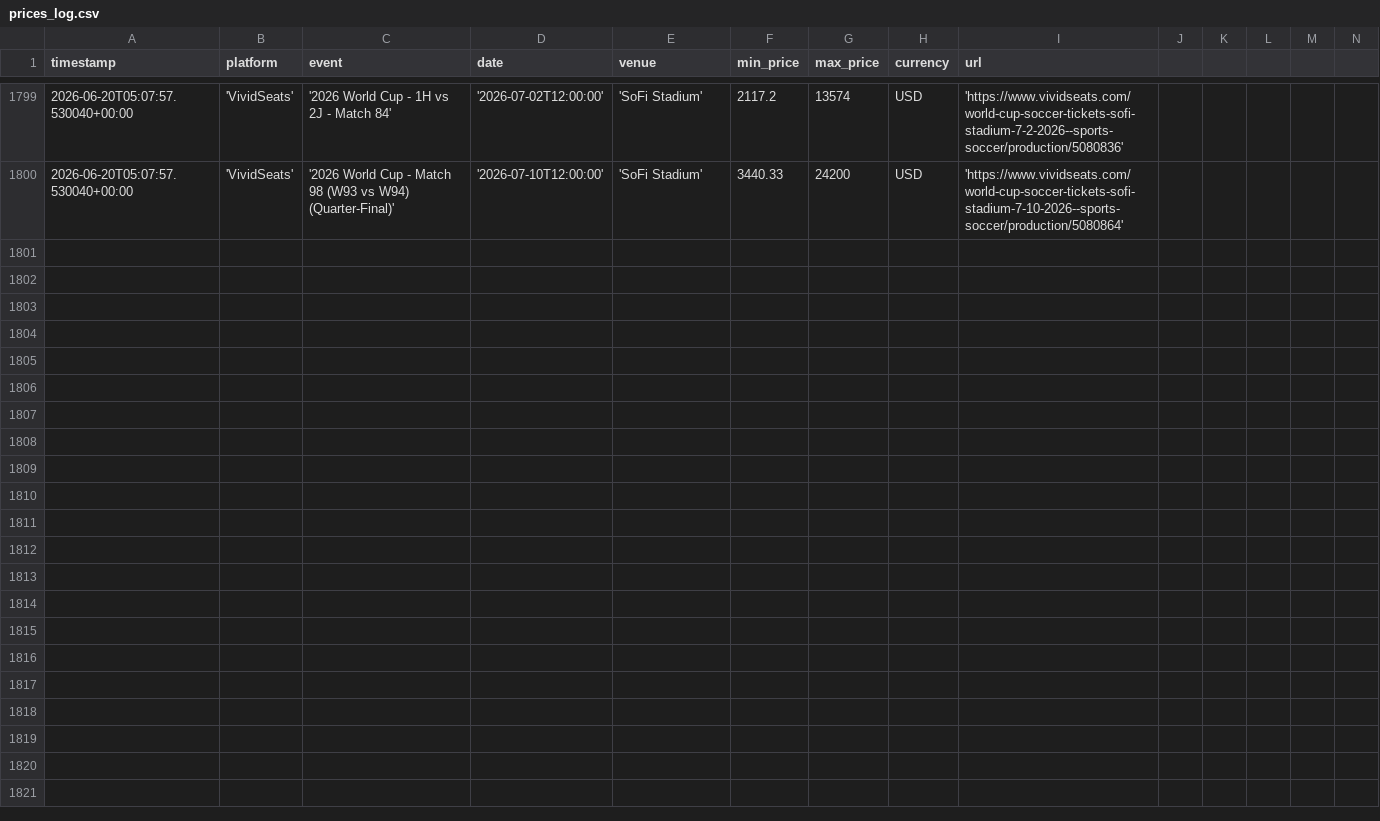
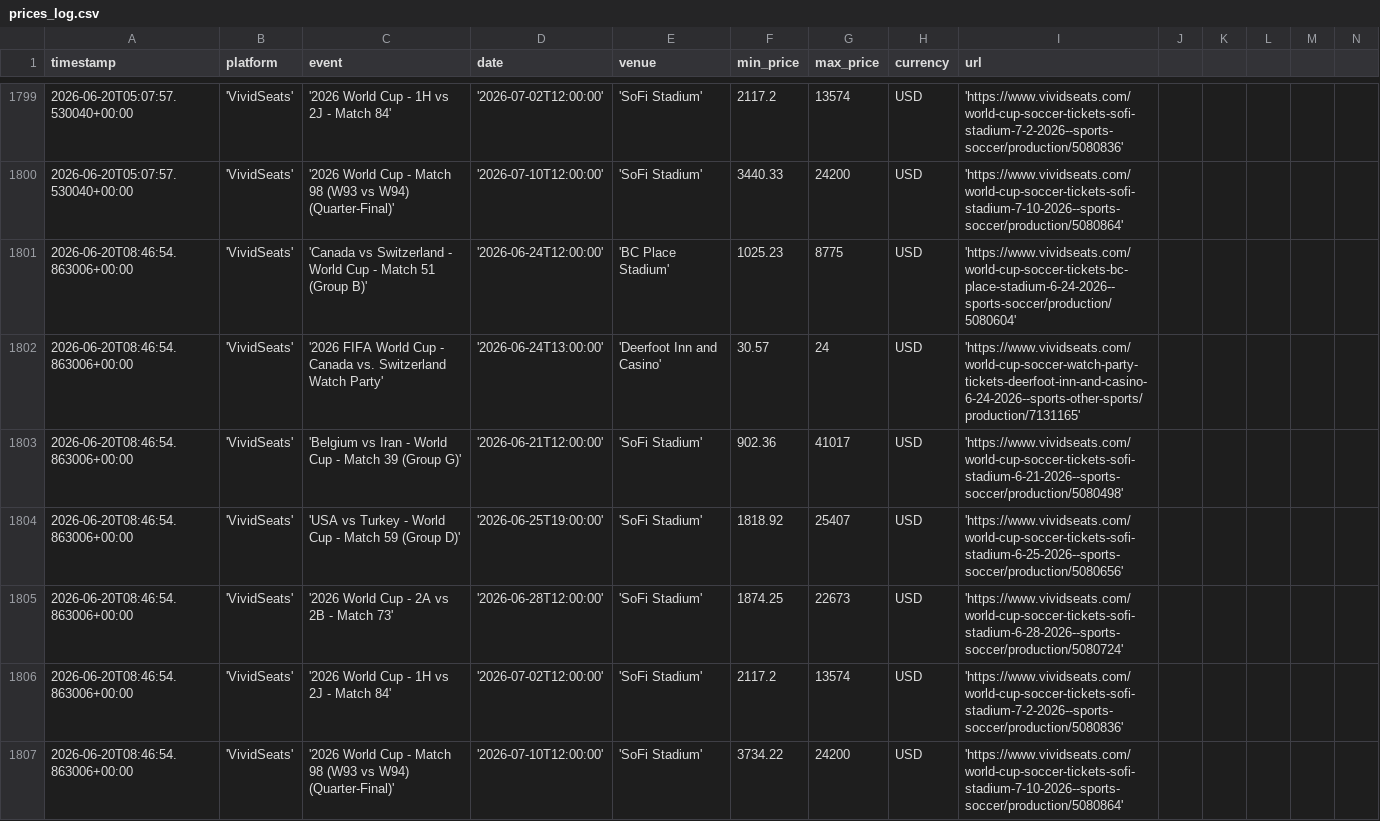
Before and after one commit to nadirweibel/wc2026-tickets, a CSV file: prices_log.csv, drawn as a sheet; only a part is shown, gaps mark what is left out; rows hold the shown columns only; the diff names each change by its address in the sheet, - before the commit and + after, or states it on an @@ line.

Commit message:
prices: 2026-06-20T08:52Z

```diff
--- a/prices_log.csv
+++ b/prices_log.csv
+row 1801: 2026-06-20T08:46:54.863006+00:00 | 'VividSeats' | 'Canada vs Switzerland - World Cup - Match 51 (Group B)' | '2026-06-24T12:00:00' | 'BC Place Stadium' | 1025.23 | 8775 | USD | 'https://www.vividseats.com/world-cup-soccer-tickets-bc-place-stadium-6-24-2026--sports-soccer/production/5080604'
+row 1802: 2026-06-20T08:46:54.863006+00:00 | 'VividSeats' | '2026 FIFA World Cup - Canada vs. Switzerland Watch Party' | '2026-06-24T13:00:00' | 'Deerfoot Inn and Casino' | 30.57 | 24 | USD | 'https://www.vividseats.com/world-cup-soccer-watch-party-tickets-deerfoot-inn-and-casino-6-24-2026--sports-other-sports/production/7131165'
+row 1803: 2026-06-20T08:46:54.863006+00:00 | 'VividSeats' | 'Belgium vs Iran - World Cup - Match 39 (Group G)' | '2026-06-21T12:00:00' | 'SoFi Stadium' | 902.36 | 41017 | USD | 'https://www.vividseats.com/world-cup-soccer-tickets-sofi-stadium-6-21-2026--sports-soccer/production/5080498'
+row 1804: 2026-06-20T08:46:54.863006+00:00 | 'VividSeats' | 'USA vs Turkey - World Cup - Match 59 (Group D)' | '2026-06-25T19:00:00' | 'SoFi Stadium' | 1818.92 | 25407 | USD | 'https://www.vividseats.com/world-cup-soccer-tickets-sofi-stadium-6-25-2026--sports-soccer/production/5080656'
+row 1805: 2026-06-20T08:46:54.863006+00:00 | 'VividSeats' | '2026 World Cup - 2A vs 2B - Match 73' | '2026-06-28T12:00:00' | 'SoFi Stadium' | 1874.25 | 22673 | USD | 'https://www.vividseats.com/world-cup-soccer-tickets-sofi-stadium-6-28-2026--sports-soccer/production/5080724'
+row 1806: 2026-06-20T08:46:54.863006+00:00 | 'VividSeats' | '2026 World Cup - 1H vs 2J - Match 84' | '2026-07-02T12:00:00' | 'SoFi Stadium' | 2117.2 | 13574 | USD | 'https://www.vividseats.com/world-cup-soccer-tickets-sofi-stadium-7-2-2026--sports-soccer/production/5080836'
+row 1807: 2026-06-20T08:46:54.863006+00:00 | 'VividSeats' | '2026 World Cup - Match 98 (W93 vs W94) (Quarter-Final)' | '2026-07-10T12:00:00' | 'SoFi Stadium' | 3734.22 | 24200 | USD | 'https://www.vividseats.com/world-cup-soccer-tickets-sofi-stadium-7-10-2026--sports-soccer/production/5080864'
```
Also changed, not shown: 1 other file.
